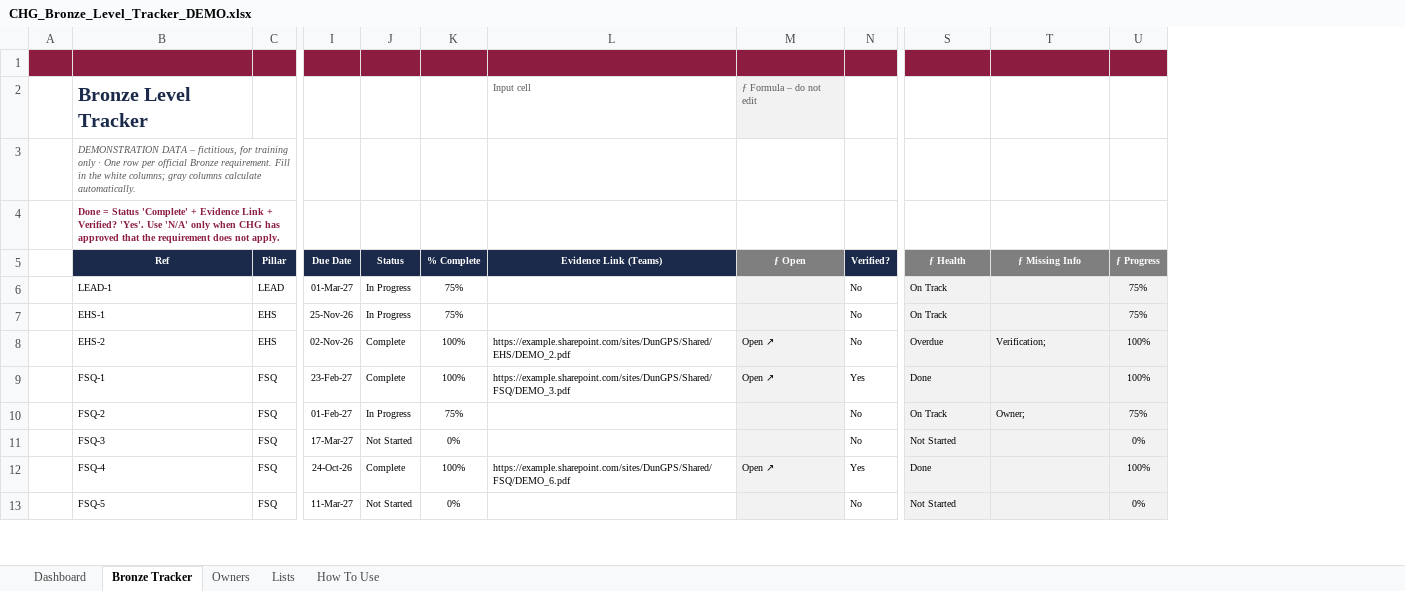
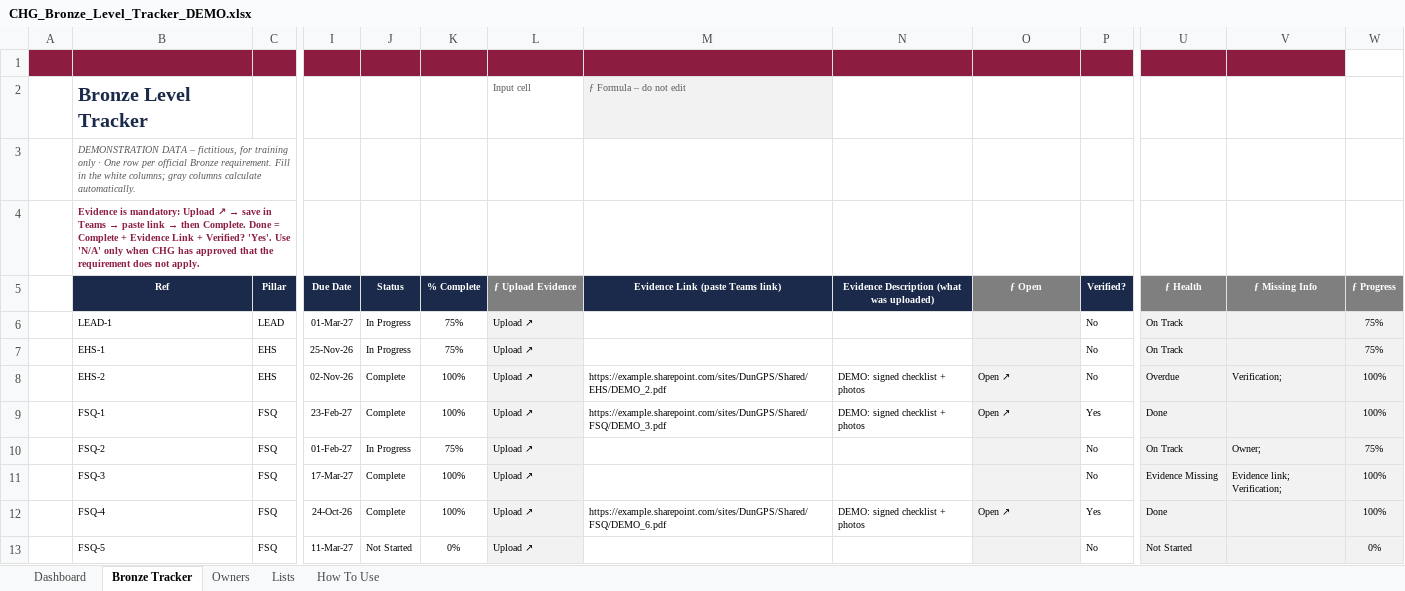
Before and after one commit to mabendeh/QMS_System1, an Excel workbook: DunGPS/out/CHG_Bronze_Level_Tracker_DEMO.xlsx, sheet Bronze Tracker, drawn as a sheet; only a part is shown, gaps mark what is left out; values as stored, in another font and other column widths than the file's, no borders; conditional formats and table styles not drawn; addresses are those after the commit; the diff names each change by its address in the sheet, - before the commit and + after, or states it on an @@ line.

```diff
--- a/DunGPS/out/CHG_Bronze_Level_Tracker_DEMO.xlsx (sheet Bronze Tracker)
+++ b/DunGPS/out/CHG_Bronze_Level_Tracker_DEMO.xlsx (sheet Bronze Tracker)
+column L (ƒ Upload Evidence), row 2: Input cell; rows 6-13: all Upload ↗
+column N, rows 5-12: Evidence Description (what was uploaded) |  |  | DEMO: signed checklist + photos | DEMO: signed checklist + photos |  |  | DEMO: signed checklist + photos
-W1 fill: #8C1D40
+W1 fill: none
-M2 (Evidence Link (paste Teams link)): Input cell
+M2 (Evidence Link (paste Teams link)): ƒ Formula – do not edit
-M2 fill: none
+M2 fill: #F2F2F2
-O2 (ƒ Open): ƒ Formula – do not edit
+O2 (ƒ Open): (empty)
-O2 fill: #F2F2F2
+O2 fill: none
@@ B4 (Ref): Done = Status 'Complete' + Evidence… → Evidence is mandatory: Upload ↗ → save in Teams → paste link → then Complete. Done = Complete + Evidence… @@
-M5: Evidence Link (Teams)
+M5: Evidence Link (paste Teams link)
-J11 (Status): Not Started
+J11 (Status): Complete
-K11 (% Complete): 0%
+K11 (% Complete): 100%
-U11 (ƒ Health): Not Started
+U11 (ƒ Health): Evidence Missing
-V11 (ƒ Missing Info): (empty)
+V11 (ƒ Missing Info): Evidence link; Verification;
-W11 (ƒ Progress): 0%
+W11 (ƒ Progress): 100%
```
Also changed, not shown: sheet Dashboard, sheet Lists, sheet How To Use, formulas that keep their value, hidden cells, charts or pictures, DunGPS/out/CHG_Bronze_Level_Tracker.xlsx, DunGPS/out/CHG_Supervisor_Productivity_Project_Tracker.xlsx, 8 other files.
